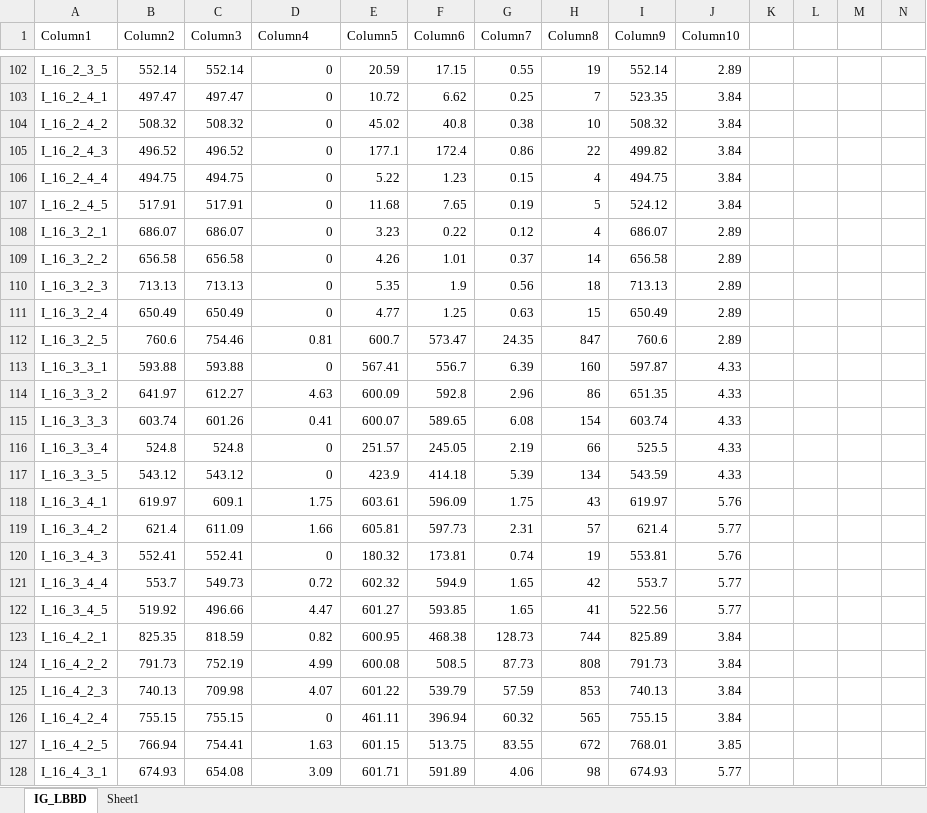
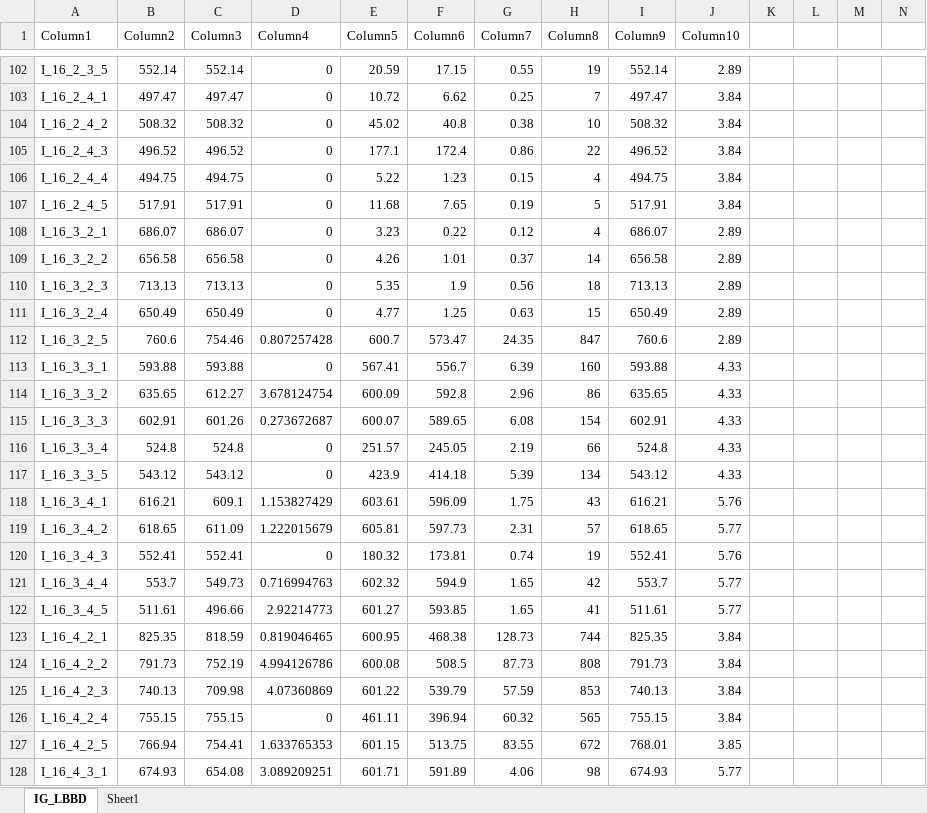
Before and after one commit to Jiangboshi0320/Algorithm-Data-Result, an Excel workbook: DPFSP-PTM/Results/Small/Small-IG_LBBD.xlsx, sheet IG_LBBD, drawn as a sheet; only a part is shown, gaps mark what is left out; values as stored, in another font and other column widths than the file's, no borders; table styles not drawn; the diff covers the shown part only; the diff names each change by its address in the sheet, - before the commit and + after, or states it on an @@ line.

```diff
--- a/DPFSP-PTM/Results/Small/Small-IG_LBBD.xlsx (sheet IG_LBBD)
+++ b/DPFSP-PTM/Results/Small/Small-IG_LBBD.xlsx (sheet IG_LBBD)
-I103 (Column9): 523.35
+I103 (Column9): 497.47
-I105 (Column9): 499.82
+I105 (Column9): 496.52
-I107 (Column9): 524.12
+I107 (Column9): 517.91
-D112 (Column4): 0.81
+D112 (Column4): 0.807257428
-I113 (Column9): 597.87
+I113 (Column9): 593.88
-B114 (Column2): 641.97
+B114 (Column2): 635.65
-D114 (Column4): 4.63
+D114 (Column4): 3.678124754
-I114 (Column9): 651.35
+I114 (Column9): 635.65
-B115 (Column2): 603.74
+B115 (Column2): 602.91
-D115 (Column4): 0.41
+D115 (Column4): 0.273672687
-I115 (Column9): 603.74
+I115 (Column9): 602.91
-I116 (Column9): 525.5
+I116 (Column9): 524.8
-I117 (Column9): 543.59
+I117 (Column9): 543.12
-B118 (Column2): 619.97
+B118 (Column2): 616.21
-D118 (Column4): 1.75
+D118 (Column4): 1.153827429
-I118 (Column9): 619.97
+I118 (Column9): 616.21
-B119 (Column2): 621.4
+B119 (Column2): 618.65
-D119 (Column4): 1.66
+D119 (Column4): 1.222015679
-I119 (Column9): 621.4
+I119 (Column9): 618.65
-I120 (Column9): 553.81
+I120 (Column9): 552.41
-D121 (Column4): 0.72
+D121 (Column4): 0.716994763
-B122 (Column2): 519.92
+B122 (Column2): 511.61
-D122 (Column4): 4.47
+D122 (Column4): 2.92214773
-I122 (Column9): 522.56
+I122 (Column9): 511.61
-D123 (Column4): 0.82
+D123 (Column4): 0.819046465
-I123 (Column9): 825.89
+I123 (Column9): 825.35
-D124 (Column4): 4.99
+D124 (Column4): 4.994126786
-D125 (Column4): 4.07
+D125 (Column4): 4.07360869
-D127 (Column4): 1.63
+D127 (Column4): 1.633765353
-D128 (Column4): 3.09
+D128 (Column4): 3.089209251
```
Also changed, not shown: 147 edited cells elsewhere in this sheet, DPFSP-PTM/Results/Large/Large-IG_LBBD.xlsx.
